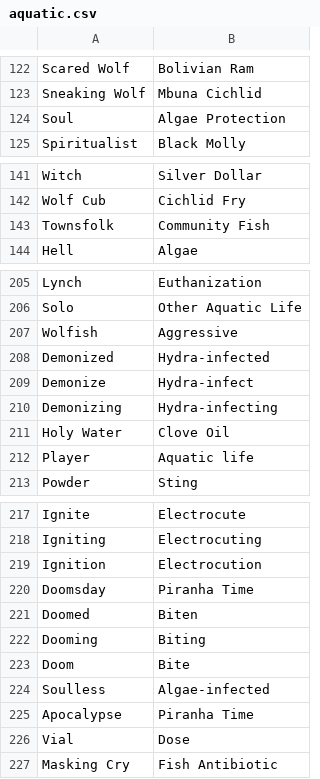
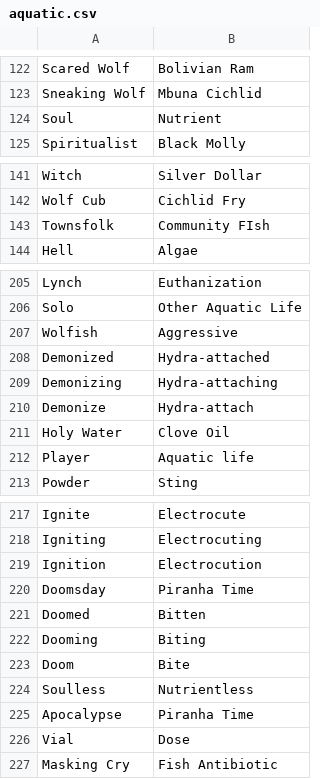
Before and after one commit to WerewolvesRevamped/Packs, a CSV file: Theme/aquatic.csv, drawn as a sheet; only a part is shown, gaps mark what is left out.

Commit message:
Update aquatic.csv

```diff
--- a/Theme/aquatic.csv
+++ b/Theme/aquatic.csv
@@ -123,3 +123,3 @@ Scared Wolf,Bolivian Ram
 Sneaking Wolf,Mbuna Cichlid
-Soul,Algae Protection
+Soul,Nutrient
 Spiritualist,Black Molly
@@ -142,3 +142,3 @@ Witch,Silver Dollar
 Wolf Cub,Cichlid Fry
-Townsfolk,Community Fish
+Townsfolk,Community FIsh
 Hell,Algae
@@ -207,5 +207,5 @@ Solo,Other Aquatic Life
 Wolfish,Aggressive
-Demonized,Hydra-infected
-Demonize,Hydra-infect
-Demonizing,Hydra-infecting
+Demonized,Hydra-attached
+Demonizing,Hydra-attaching
+Demonize,Hydra-attach
 Holy Water,Clove Oil
@@ -220,6 +220,6 @@ Ignition,Electrocution
 Doomsday,Piranha Time
-Doomed,Biten
+Doomed,Bitten
 Dooming,Biting
 Doom,Bite
-Soulless,Algae-infected
+Soulless,Nutrientless
 Apocalypse,Piranha Time
```
